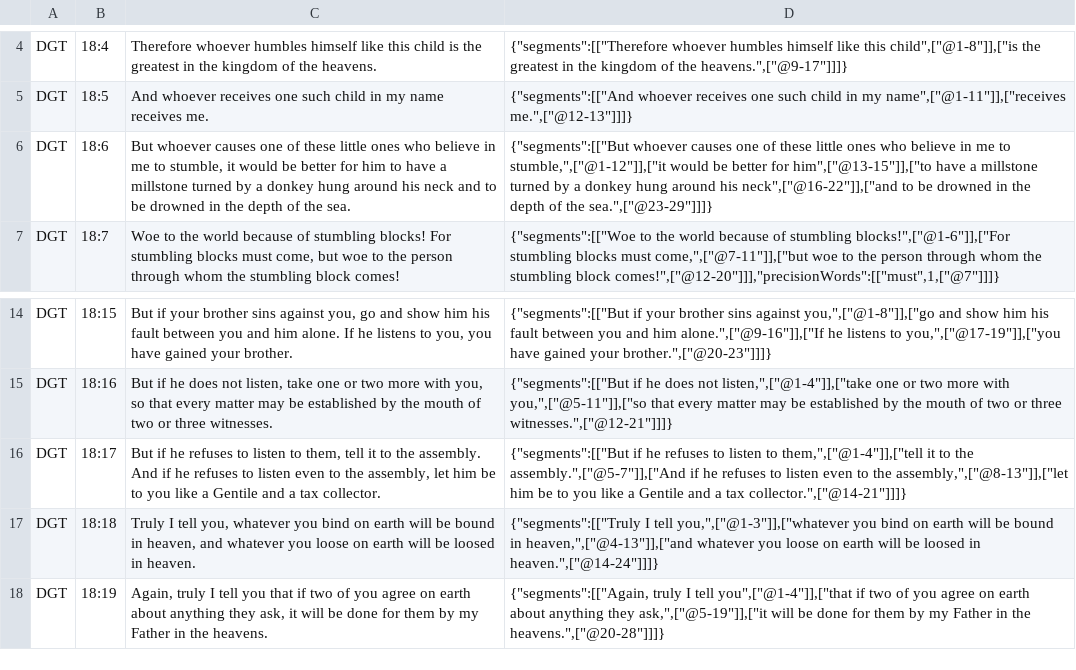
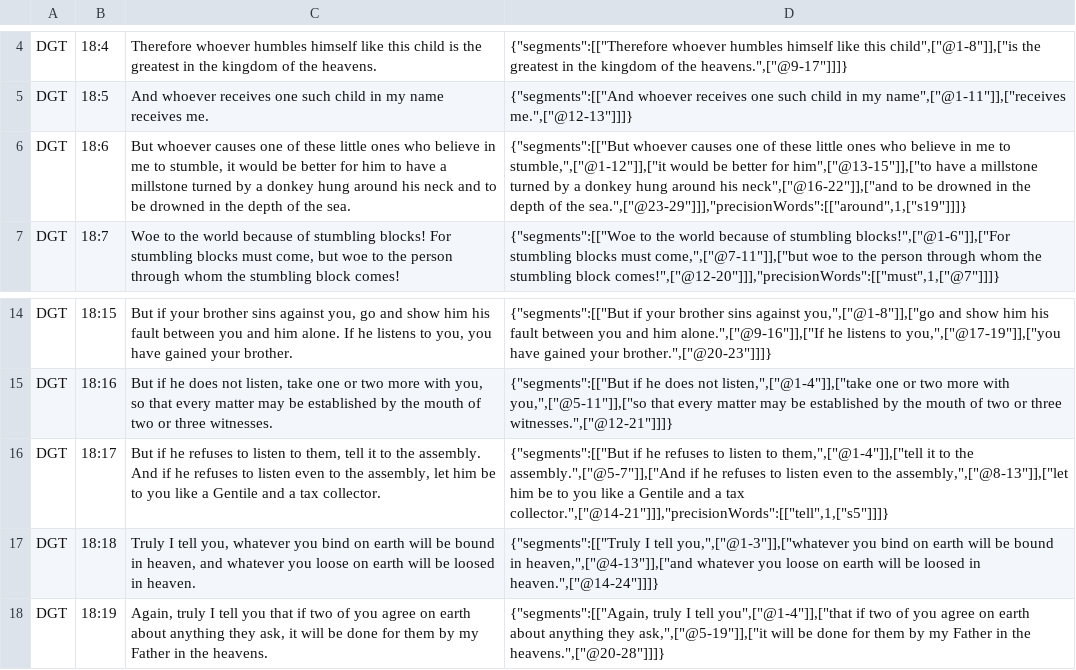
Before and after one commit to darethehair/DGTBible, a TSV file: data/authoring/matthew-18-dgt.tsv, drawn as a sheet; only a part is shown, gaps mark what is left out.

Commit message:
Review Matthew 18 synthetic SBLGNT source links

```diff
--- a/data/authoring/matthew-18-dgt.tsv
+++ b/data/authoring/matthew-18-dgt.tsv
@@ -5,3 +5,3 @@ DGT	18:4	Therefore whoever humbles himself like this child is the greatest in th
 DGT	18:5	And whoever receives one such child in my name receives me.	{"segments":[["And whoever receives one such child in my name",["@1-11"]],["receives me.",["@12-13"]]]}
-DGT	18:6	But whoever causes one of these little ones who believe in me to stumble, it would be better for him to have a millstone turned by a donkey hung around his neck and to be drowned in the depth of the sea.	{"segments":[["But whoever causes one of these little ones who believe in me to stumble,",["@1-12"]],["it would be better for him",["@13-15"]],["to have a millstone turned by a donkey hung around his neck",["@16-22"]],["and to be drowned in the depth of the sea.",["@23-29"]]]}
+DGT	18:6	But whoever causes one of these little ones who believe in me to stumble, it would be better for him to have a millstone turned by a donkey hung around his neck and to be drowned in the depth of the sea.	{"segments":[["But whoever causes one of these little ones who believe in me to stumble,",["@1-12"]],["it would be better for him",["@13-15"]],["to have a millstone turned by a donkey hung around his neck",["@16-22"]],["and to be drowned in the depth of the sea.",["@23-29"]]],"precisionWords":[["around",1,["s19"]]]}
 DGT	18:7	Woe to the world because of stumbling blocks! For stumbling blocks must come, but woe to the person through whom the stumbling block comes!	{"segments":[["Woe to the world because of stumbling blocks!",["@1-6"]],["For stumbling blocks must come,",["@7-11"]],["but woe to the person through whom the stumbling block comes!",["@12-20"]]],"precisionWords":[["must",1,["@7"]]]}
@@ -15,3 +15,3 @@ DGT	18:15	But if your brother sins against you, go and show him his fault betwee
 DGT	18:16	But if he does not listen, take one or two more with you, so that every matter may be established by the mouth of two or three witnesses.	{"segments":[["But if he does not listen,",["@1-4"]],["take one or two more with you,",["@5-11"]],["so that every matter may be established by the mouth of two or three witnesses.",["@12-21"]]]}
-DGT	18:17	But if he refuses to listen to them, tell it to the assembly. And if he refuses to listen even to the assembly, let him be to you like a Gentile and a tax collector.	{"segments":[["But if he refuses to listen to them,",["@1-4"]],["tell it to the assembly.",["@5-7"]],["And if he refuses to listen even to the assembly,",["@8-13"]],["let him be to you like a Gentile and a tax collector.",["@14-21"]]]}
+DGT	18:17	But if he refuses to listen to them, tell it to the assembly. And if he refuses to listen even to the assembly, let him be to you like a Gentile and a tax collector.	{"segments":[["But if he refuses to listen to them,",["@1-4"]],["tell it to the assembly.",["@5-7"]],["And if he refuses to listen even to the assembly,",["@8-13"]],["let him be to you like a Gentile and a tax collector.",["@14-21"]]],"precisionWords":[["tell",1,["s5"]]]}
 DGT	18:18	Truly I tell you, whatever you bind on earth will be bound in heaven, and whatever you loose on earth will be loosed in heaven.	{"segments":[["Truly I tell you,",["@1-3"]],["whatever you bind on earth will be bound in heaven,",["@4-13"]],["and whatever you loose on earth will be loosed in heaven.",["@14-24"]]]}
```
